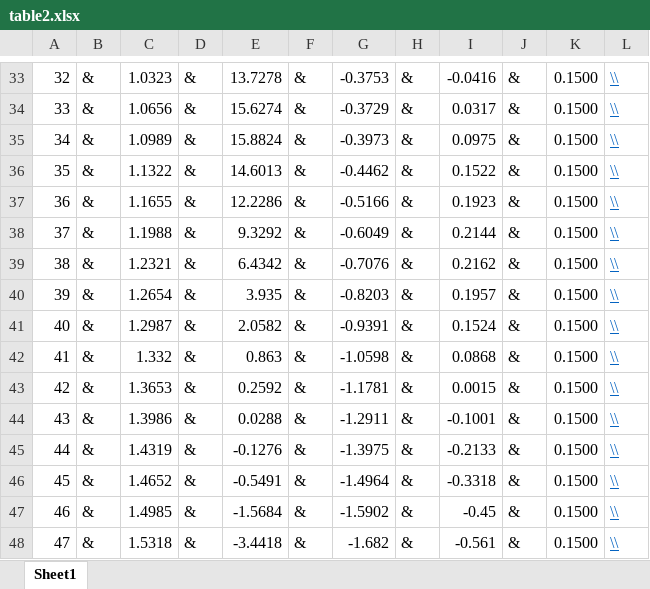
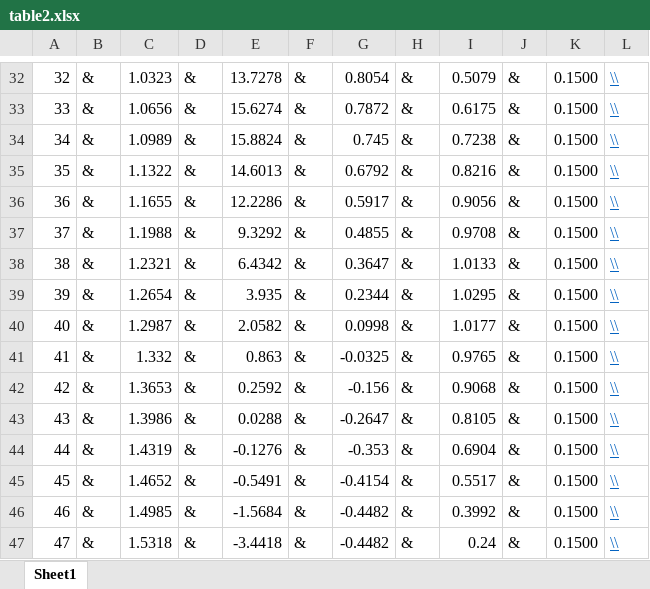
Before and after one commit to anth0nyhle/OSUCoursework, an Excel workbook: kin523_biomech_mot_activities/hw2/table2.xlsx, sheet Sheet1, drawn as a sheet; only a part is shown, gaps mark what is left out; values as stored, in another font and other column widths than the file's, no borders; addresses are those after the commit; the diff covers the shown part only; the diff names each change by its address in the sheet, - before the commit and + after, or states it on an @@ line.

```diff
--- a/kin523_biomech_mot_activities/hw2/table2.xlsx (sheet Sheet1)
+++ b/kin523_biomech_mot_activities/hw2/table2.xlsx (sheet Sheet1)
-G32: -0.3753
+G32: 0.8054
-I32: -0.0416
+I32: 0.5079
-G33: -0.3729
+G33: 0.7872
-I33: 0.0317
+I33: 0.6175
-G34: -0.3973
+G34: 0.745
-I34: 0.0975
+I34: 0.7238
-G35: -0.4462
+G35: 0.6792
-I35: 0.1522
+I35: 0.8216
-G36: -0.5166
+G36: 0.5917
-I36: 0.1923
+I36: 0.9056
-G37: -0.6049
+G37: 0.4855
-I37: 0.2144
+I37: 0.9708
-G38: -0.7076
+G38: 0.3647
-I38: 0.2162
+I38: 1.0133
-G39: -0.8203
+G39: 0.2344
-I39: 0.1957
+I39: 1.0295
-G40: -0.9391
+G40: 0.0998
-I40: 0.1524
+I40: 1.0177
-G41: -1.0598
+G41: -0.0325
-I41: 0.0868
+I41: 0.9765
-G42: -1.1781
+G42: -0.156
-I42: 0.0015
+I42: 0.9068
-G43: -1.2911
+G43: -0.2647
-I43: -0.1001
+I43: 0.8105
-G44: -1.3975
+G44: -0.353
-I44: -0.2133
+I44: 0.6904
-G45: -1.4964
+G45: -0.4154
-I45: -0.3318
+I45: 0.5517
-G46: -1.5902
+G46: -0.4482
-I46: -0.45
+I46: 0.3992
-G47: -1.682
+G47: -0.4482
-I47: -0.561
+I47: 0.24
```
Also changed, not shown: 1 removed row and 66 edited cells elsewhere in this sheet, formulas that keep their value, 5 other files.
